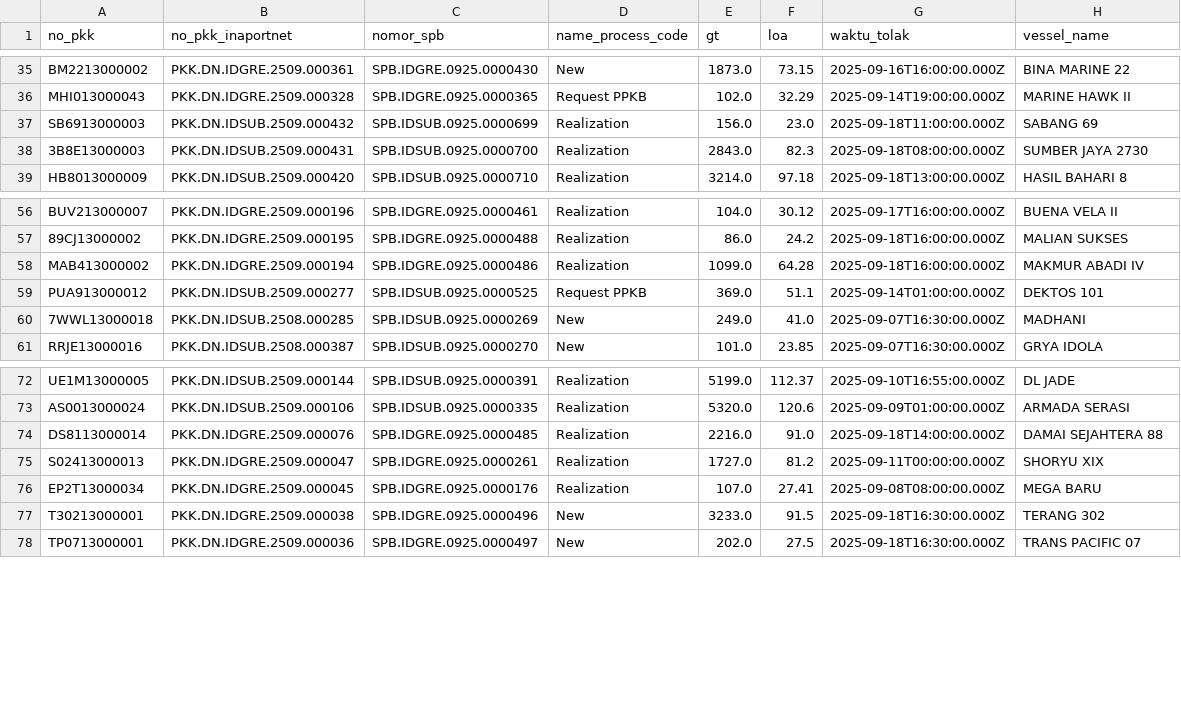
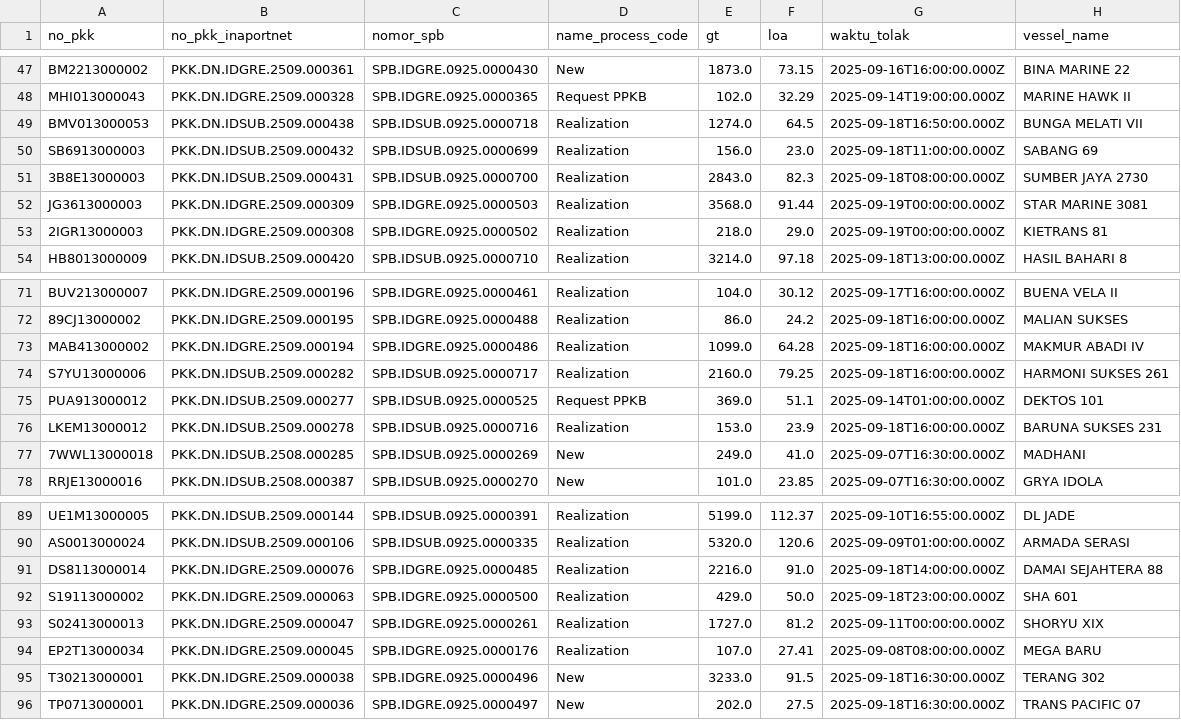
Before and after one commit to Hadi197/Outstanding, a CSV file: gabung.csv, drawn as a sheet; only a part is shown, gaps mark what is left out; the diff covers the shown part only; the diff names each change by its address in the sheet, - before the commit and + after, or states it on an @@ line.

```diff
--- a/gabung.csv
+++ b/gabung.csv
+row 49: BMV013000053 | PKK.DN.IDSUB.2509.000438 | SPB.IDSUB.0925.0000718 | Realization | 1274.0 | 64.5 | 2025-09-18T16:50:00.000Z | BUNGA MELATI VII
+row 52: JG3613000003 | PKK.DN.IDGRE.2509.000309 | SPB.IDGRE.0925.0000503 | Realization | 3568.0 | 91.44 | 2025-09-19T00:00:00.000Z | STAR MARINE 3081
+row 53: 2IGR13000003 | PKK.DN.IDGRE.2509.000308 | SPB.IDGRE.0925.0000502 | Realization | 218.0 | 29.0 | 2025-09-19T00:00:00.000Z | KIETRANS 81
+row 74: S7YU13000006 | PKK.DN.IDSUB.2509.000282 | SPB.IDSUB.0925.0000717 | Realization | 2160.0 | 79.25 | 2025-09-18T16:00:00.000Z | HARMONI SUKSES 261
+row 76: LKEM13000012 | PKK.DN.IDSUB.2509.000278 | SPB.IDSUB.0925.0000716 | Realization | 153.0 | 23.9 | 2025-09-18T16:00:00.000Z | BARUNA SUKSES 231
+row 92: S19113000002 | PKK.DN.IDGRE.2509.000063 | SPB.IDGRE.0925.0000500 | Realization | 429.0 | 50.0 | 2025-09-18T23:00:00.000Z | SHA 601
```
Also changed, not shown: 12 added rows elsewhere in this file, wasop.csv.
